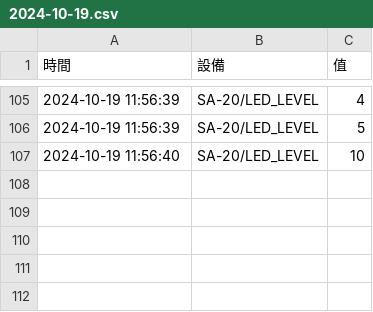
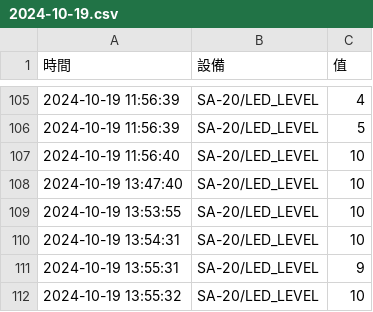
Before and after one commit to opticdesigner/2024picowclasskenny, a CSV file: pico/lesson15/computer/data/2024-10-19.csv, drawn as a sheet; only a part is shown, gaps mark what is left out; the diff names each change by its address in the sheet, - before the commit and + after, or states it on an @@ line.

Commit message:
lesson15_03

```diff
--- a/pico/lesson15/computer/data/2024-10-19.csv
+++ b/pico/lesson15/computer/data/2024-10-19.csv
+row 108: 2024-10-19 13:47:40 | SA-20/LED_LEVEL | 10
+row 109: 2024-10-19 13:53:55 | SA-20/LED_LEVEL | 10
+row 110: 2024-10-19 13:54:31 | SA-20/LED_LEVEL | 10
+row 111: 2024-10-19 13:55:31 | SA-20/LED_LEVEL | 9
+row 112: 2024-10-19 13:55:32 | SA-20/LED_LEVEL | 10
```
Also changed, not shown: 2 other files.
